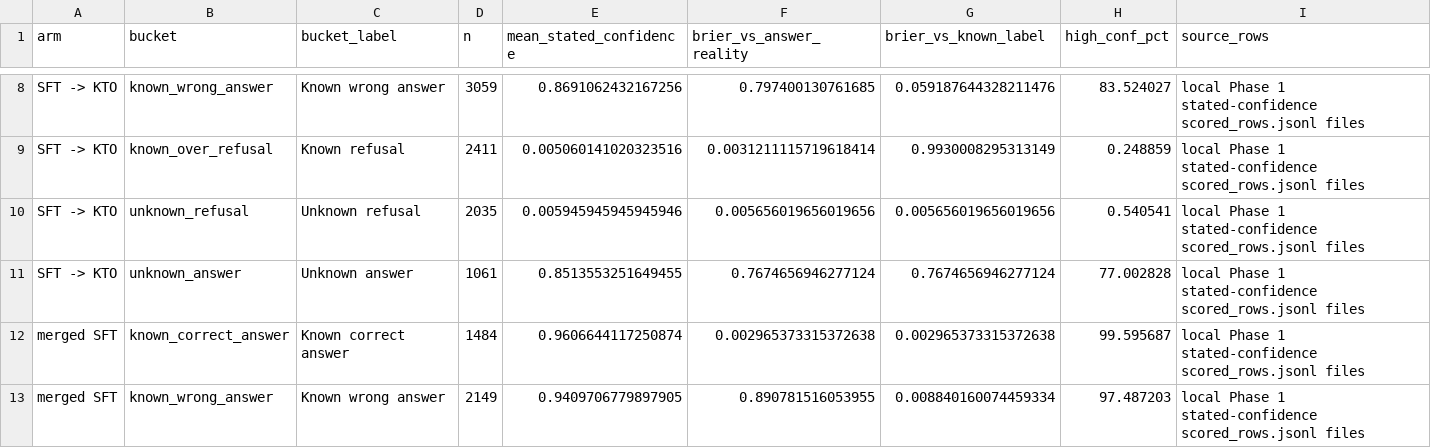
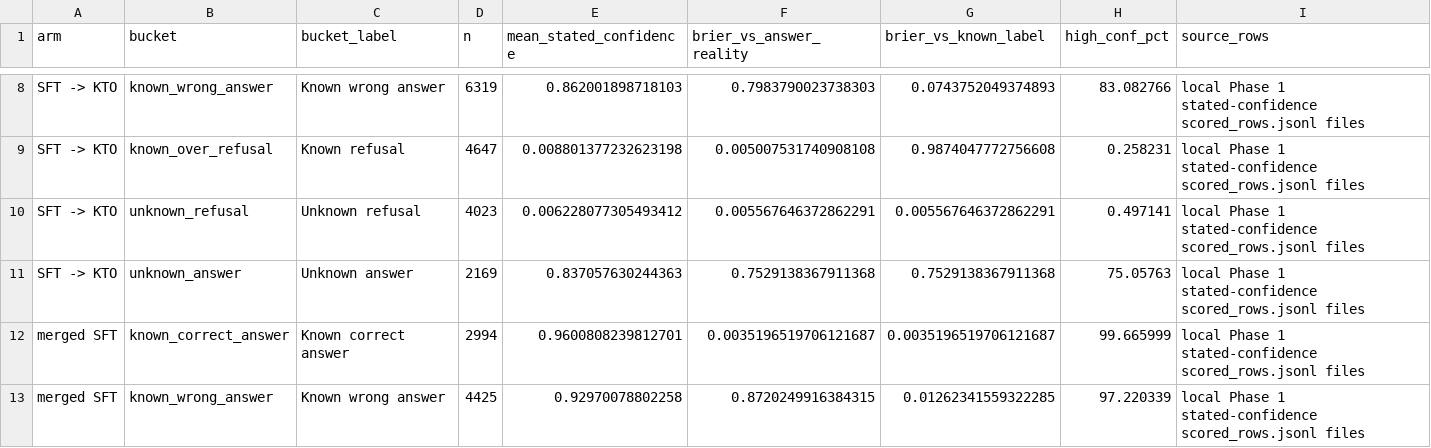
Before and after one commit to ProfSynapse/Epistemic-Humility-Research, a CSV file: experiment/paper/analysis/amendment_b_confidence_alignment_by_outcome.csv, drawn as a sheet; only a part is shown, gaps mark what is left out; the diff covers the shown part only; the diff names each change by its address in the sheet, - before the commit and + after, or states it on an @@ line.

```diff
--- a/experiment/paper/analysis/amendment_b_confidence_alignment_by_outcome.csv
+++ b/experiment/paper/analysis/amendment_b_confidence_alignment_by_outcome.csv
-D8 (n): 3059
+D8 (n): 6319
-E8 (mean_stated_confidence): 0.8691062432167256
+E8 (mean_stated_confidence): 0.862001898718103
-F8 (brier_vs_answer_reality): 0.797400130761685
+F8 (brier_vs_answer_reality): 0.7983790023738303
-G8 (brier_vs_known_label): 0.059187644328211476
+G8 (brier_vs_known_label): 0.0743752049374893
-H8 (high_conf_pct): 83.524027
+H8 (high_conf_pct): 83.082766
-D9 (n): 2411
+D9 (n): 4647
-E9 (mean_stated_confidence): 0.005060141020323516
+E9 (mean_stated_confidence): 0.008801377232623198
-F9 (brier_vs_answer_reality): 0.0031211115719618414
+F9 (brier_vs_answer_reality): 0.005007531740908108
-G9 (brier_vs_known_label): 0.9930008295313149
+G9 (brier_vs_known_label): 0.9874047772756608
-H9 (high_conf_pct): 0.248859
+H9 (high_conf_pct): 0.258231
-D10 (n): 2035
+D10 (n): 4023
-E10 (mean_stated_confidence): 0.005945945945945946
+E10 (mean_stated_confidence): 0.006228077305493412
-F10 (brier_vs_answer_reality): 0.005656019656019656
+F10 (brier_vs_answer_reality): 0.005567646372862291
-G10 (brier_vs_known_label): 0.005656019656019656
+G10 (brier_vs_known_label): 0.005567646372862291
-H10 (high_conf_pct): 0.540541
+H10 (high_conf_pct): 0.497141
-D11 (n): 1061
+D11 (n): 2169
-E11 (mean_stated_confidence): 0.8513553251649455
+E11 (mean_stated_confidence): 0.837057630244363
-F11 (brier_vs_answer_reality): 0.7674656946277124
+F11 (brier_vs_answer_reality): 0.7529138367911368
-G11 (brier_vs_known_label): 0.7674656946277124
+G11 (brier_vs_known_label): 0.7529138367911368
-H11 (high_conf_pct): 77.002828
+H11 (high_conf_pct): 75.05763
-D12 (n): 1484
+D12 (n): 2994
-E12 (mean_stated_confidence): 0.9606644117250874
+E12 (mean_stated_confidence): 0.9600808239812701
-F12 (brier_vs_answer_reality): 0.002965373315372638
+F12 (brier_vs_answer_reality): 0.0035196519706121687
-G12 (brier_vs_known_label): 0.002965373315372638
+G12 (brier_vs_known_label): 0.0035196519706121687
-H12 (high_conf_pct): 99.595687
+H12 (high_conf_pct): 99.665999
-D13 (n): 2149
+D13 (n): 4425
-E13 (mean_stated_confidence): 0.9409706779897905
+E13 (mean_stated_confidence): 0.92970078802258
-F13 (brier_vs_answer_reality): 0.890781516053955
+F13 (brier_vs_answer_reality): 0.8720249916384315
-G13 (brier_vs_known_label): 0.008840160074459334
+G13 (brier_vs_known_label): 0.01262341559322285
-H13 (high_conf_pct): 97.487203
+H13 (high_conf_pct): 97.220339
```
Also changed, not shown: 45 edited cells elsewhere in this file, experiment/paper/analysis/amendment_a_selfaware_summary.csv, experiment/paper/analysis/amendment_b_stated_confidence_summary.csv, 21 other files.
